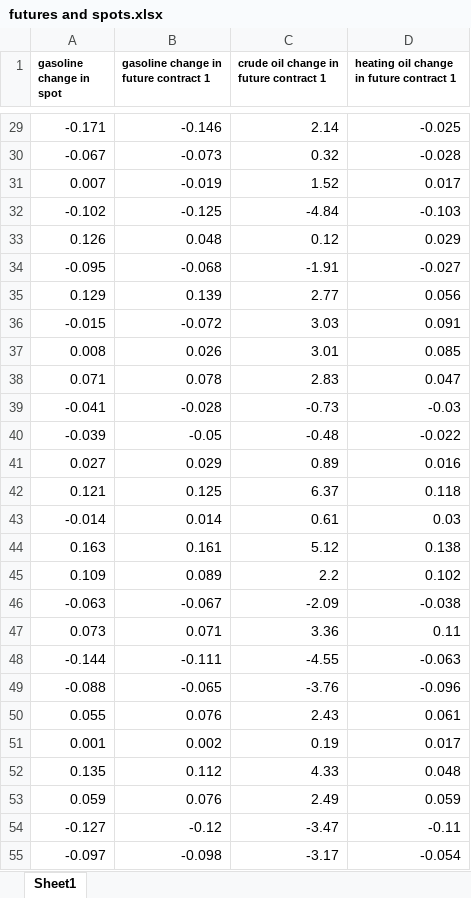
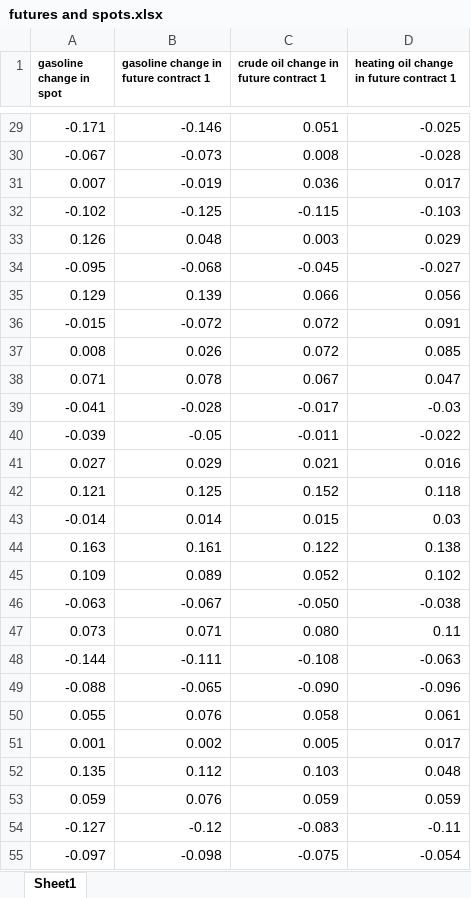
Before and after one commit to sumitrodatta/ECO461-A1, an Excel workbook: futures and spots.xlsx, sheet Sheet1, drawn as a sheet; only a part is shown, gaps mark what is left out; values as stored, in another font and other column widths than the file's, no borders; the diff covers the shown part only; the diff names each change by its address in the sheet, - before the commit and + after, or states it on an @@ line.

```diff
--- a/futures and spots.xlsx (sheet Sheet1)
+++ b/futures and spots.xlsx (sheet Sheet1)
-C29: 2.14
+C29: 0.051
-C30: 0.32
+C30: 0.008
-C31: 1.52
+C31: 0.036
-C32: -4.84
+C32: -0.115
-C33: 0.12
+C33: 0.003
-C34: -1.91
+C34: -0.045
-C35: 2.77
+C35: 0.066
-C36: 3.03
+C36: 0.072
-C37: 3.01
+C37: 0.072
-C38: 2.83
+C38: 0.067
-C39: -0.73
+C39: -0.017
-C40: -0.48
+C40: -0.011
-C41: 0.89
+C41: 0.021
-C42: 6.37
+C42: 0.152
-C43: 0.61
+C43: 0.015
-C44: 5.12
+C44: 0.122
-C45: 2.2
+C45: 0.052
-C46: -2.09
+C46: -0.050
-C47: 3.36
+C47: 0.080
-C48: -4.55
+C48: -0.108
-C49: -3.76
+C49: -0.090
-C50: 2.43
+C50: 0.058
-C51: 0.19
+C51: 0.005
-C52: 4.33
+C52: 0.103
-C53: 2.49
+C53: 0.059
-C54: -3.47
+C54: -0.083
-C55: -3.17
+C55: -0.075
```
Also changed, not shown: 650 edited cells elsewhere in this sheet, 6 other files.
